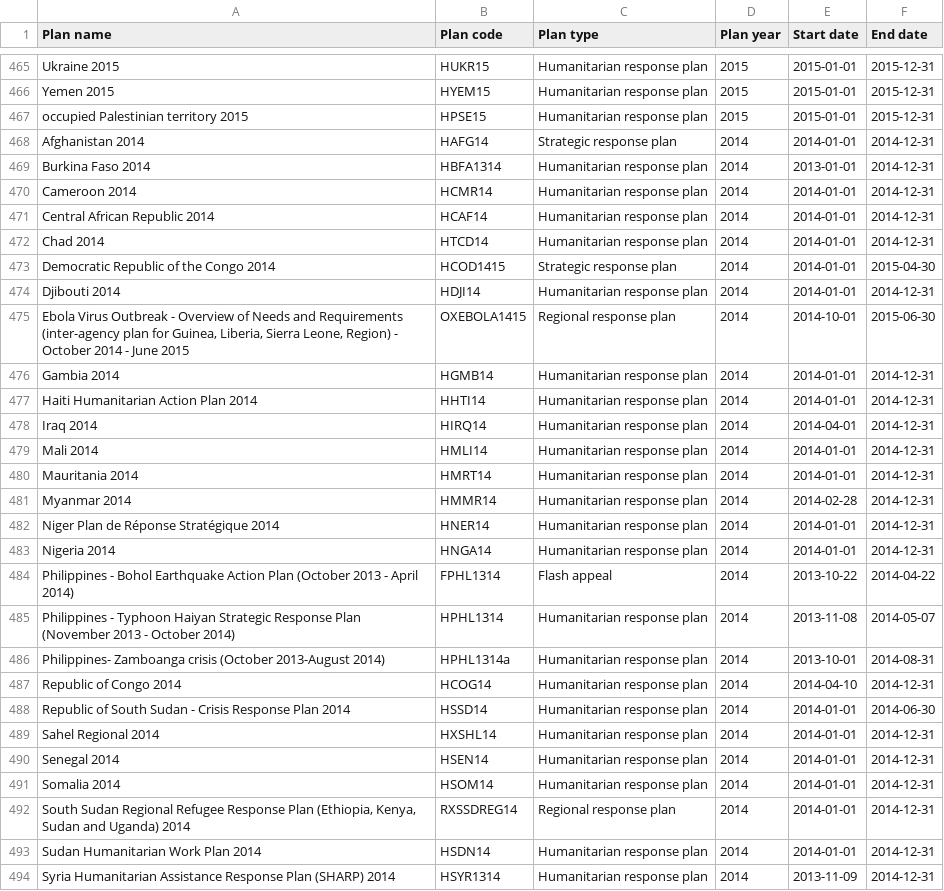
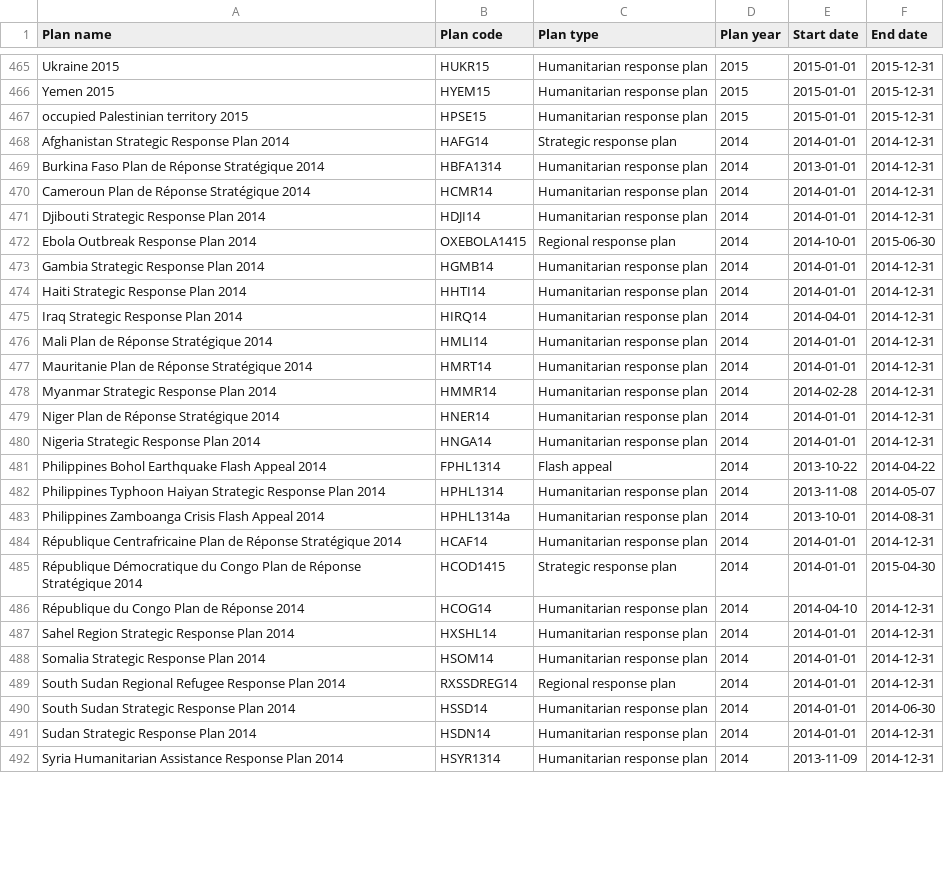
Before and after one commit to codeforIATI/humanitarian-plan-codelist, a CSV file: humanitarian-plan.csv, drawn as a sheet; only a part is shown, gaps mark what is left out; the diff covers the shown part only.

Commit message:
deploy: adf0262c8f6f882ea9f8d209d723d747a1350cd5

```diff
--- a/humanitarian-plan.csv
+++ b/humanitarian-plan.csv
@@ -467,28 +467,26 @@ Yemen 2015,HYEM15,Humanitarian response plan,2015,2015-01-01,2015-12-31
 occupied Palestinian territory 2015,HPSE15,Humanitarian response plan,2015,2015-01-01,2015-12-31
-Afghanistan 2014,HAFG14,Strategic response plan,2014,2014-01-01,2014-12-31
-Burkina Faso 2014,HBFA1314,Humanitarian response plan,2014,2013-01-01,2014-12-31
-Cameroon 2014,HCMR14,Humanitarian response plan,2014,2014-01-01,2014-12-31
-Central African Republic 2014,HCAF14,Humanitarian response plan,2014,2014-01-01,2014-12-31
-Chad 2014,HTCD14,Humanitarian response plan,2014,2014-01-01,2014-12-31
-Democratic Republic of the Congo 2014,HCOD1415,Strategic response plan,2014,2014-01-01,2015-04-30
-Djibouti 2014,HDJI14,Humanitarian response plan,2014,2014-01-01,2014-12-31
-"Ebola Virus Outbreak - Overview of Needs and Requirements (inter-agency plan for Guinea, Liberia, Sierra Leone, Region) - October 2014 - June 2015",OXEBOLA1415,Regional response plan,2014,2014-10-01,2015-06-30
-Gambia 2014,HGMB14,Humanitarian response plan,2014,2014-01-01,2014-12-31
-Haiti Humanitarian Action Plan 2014,HHTI14,Humanitarian response plan,2014,2014-01-01,2014-12-31
-Iraq 2014,HIRQ14,Humanitarian response plan,2014,2014-04-01,2014-12-31
-Mali 2014,HMLI14,Humanitarian response plan,2014,2014-01-01,2014-12-31
-Mauritania 2014,HMRT14,Humanitarian response plan,2014,2014-01-01,2014-12-31
-Myanmar 2014,HMMR14,Humanitarian response plan,2014,2014-02-28,2014-12-31
+Afghanistan Strategic Response Plan 2014,HAFG14,Strategic response plan,2014,2014-01-01,2014-12-31
+Burkina Faso Plan de Réponse Stratégique 2014,HBFA1314,Humanitarian response plan,2014,2013-01-01,2014-12-31
+Cameroun Plan de Réponse Stratégique 2014,HCMR14,Humanitarian response plan,2014,2014-01-01,2014-12-31
+Djibouti Strategic Response Plan 2014,HDJI14,Humanitarian response plan,2014,2014-01-01,2014-12-31
+Ebola Outbreak Response Plan 2014,OXEBOLA1415,Regional response plan,2014,2014-10-01,2015-06-30
+Gambia Strategic Response Plan 2014,HGMB14,Humanitarian response plan,2014,2014-01-01,2014-12-31
+Haiti Strategic Response Plan 2014,HHTI14,Humanitarian response plan,2014,2014-01-01,2014-12-31
+Iraq Strategic Response Plan 2014,HIRQ14,Humanitarian response plan,2014,2014-04-01,2014-12-31
+Mali Plan de Réponse Stratégique 2014,HMLI14,Humanitarian response plan,2014,2014-01-01,2014-12-31
+Mauritanie Plan de Réponse Stratégique 2014,HMRT14,Humanitarian response plan,2014,2014-01-01,2014-12-31
+Myanmar Strategic Response Plan 2014,HMMR14,Humanitarian response plan,2014,2014-02-28,2014-12-31
 Niger Plan de Réponse Stratégique 2014,HNER14,Humanitarian response plan,2014,2014-01-01,2014-12-31
-Nigeria 2014,HNGA14,Humanitarian response plan,2014,2014-01-01,2014-12-31
-Philippines - Bohol Earthquake Action Plan (October 2013 - April 2014),FPHL1314,Flash appeal,2014,2013-10-22,2014-04-22
-Philippines - Typhoon Haiyan Strategic Response Plan (November 2013 - October 2014),HPHL1314,Humanitarian response plan,2014,2013-11-08,2014-05-07
-Philippines- Zamboanga crisis (October 2013-August 2014),HPHL1314a,Humanitarian response plan,2014,2013-10-01,2014-08-31
-Republic of Congo 2014,HCOG14,Humanitarian response plan,2014,2014-04-10,2014-12-31
-Republic of South Sudan - Crisis Response Plan 2014,HSSD14,Humanitarian response plan,2014,2014-01-01,2014-06-30
-Sahel Regional 2014,HXSHL14,Humanitarian response plan,2014,2014-01-01,2014-12-31
-Senegal 2014,HSEN14,Humanitarian response plan,2014,2014-01-01,2014-12-31
-Somalia 2014,HSOM14,Humanitarian response plan,2014,2014-01-01,2014-12-31
-"South Sudan Regional Refugee Response Plan (Ethiopia, Kenya, Sudan and Uganda) 2014",RXSSDREG14,Regional response plan,2014,2014-01-01,2014-12-31
-Sudan Humanitarian Work Plan 2014,HSDN14,Humanitarian response plan,2014,2014-01-01,2014-12-31
-Syria Humanitarian Assistance Response Plan (SHARP) 2014,HSYR1314,Humanitarian response plan,2014,2013-11-09,2014-12-31
+Nigeria Strategic Response Plan 2014,HNGA14,Humanitarian response plan,2014,2014-01-01,2014-12-31
+Philippines Bohol Earthquake Flash Appeal 2014,FPHL1314,Flash appeal,2014,2013-10-22,2014-04-22
+Philippines Typhoon Haiyan Strategic Response Plan 2014,HPHL1314,Humanitarian response plan,2014,2013-11-08,2014-05-07
+Philippines Zamboanga Crisis Flash Appeal 2014,HPHL1314a,Humanitarian response plan,2014,2013-10-01,2014-08-31
+République Centrafricaine Plan de Réponse Stratégique 2014,HCAF14,Humanitarian response plan,2014,2014-01-01,2014-12-31
+République Démocratique du Congo Plan de Réponse Stratégique 2014,HCOD1415,Strategic response plan,2014,2014-01-01,2015-04-30
+République du Congo Plan de Réponse 2014,HCOG14,Humanitarian response plan,2014,2014-04-10,2014-12-31
+Sahel Region Strategic Response Plan 2014,HXSHL14,Humanitarian response plan,2014,2014-01-01,2014-12-31
+Somalia Strategic Response Plan 2014,HSOM14,Humanitarian response plan,2014,2014-01-01,2014-12-31
+South Sudan Regional Refugee Response Plan 2014,RXSSDREG14,Regional response plan,2014,2014-01-01,2014-12-31
+South Sudan Strategic Response Plan 2014,HSSD14,Humanitarian response plan,2014,2014-01-01,2014-06-30
+Sudan Strategic Response Plan 2014,HSDN14,Humanitarian response plan,2014,2014-01-01,2014-12-31
+Syria Humanitarian Assistance Response Plan 2014,HSYR1314,Humanitarian response plan,2014,2013-11-09,2014-12-31
```
Also changed, not shown: 2 added rows and 4 edited cells elsewhere in this file.
